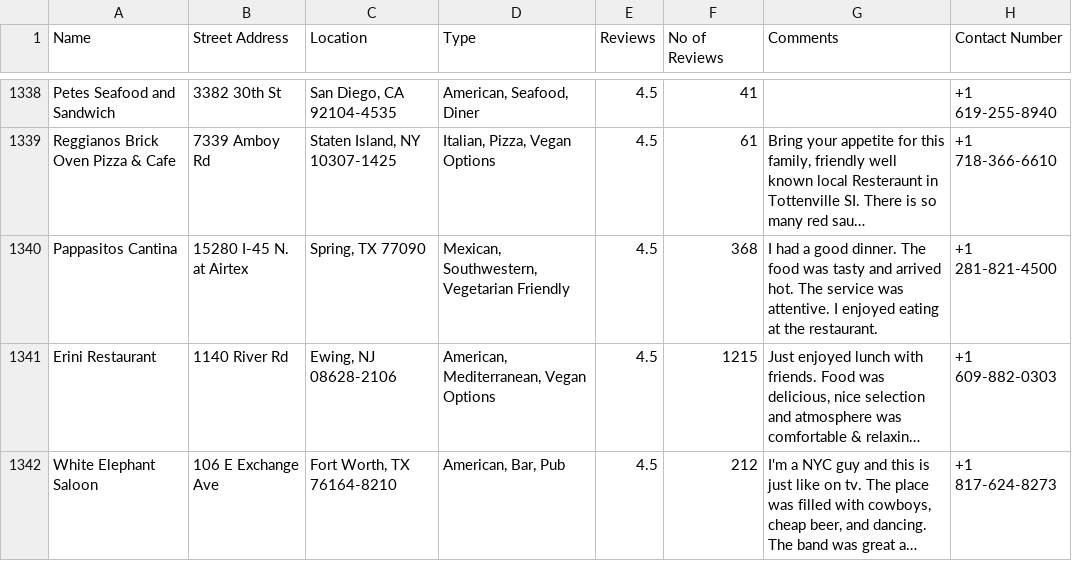
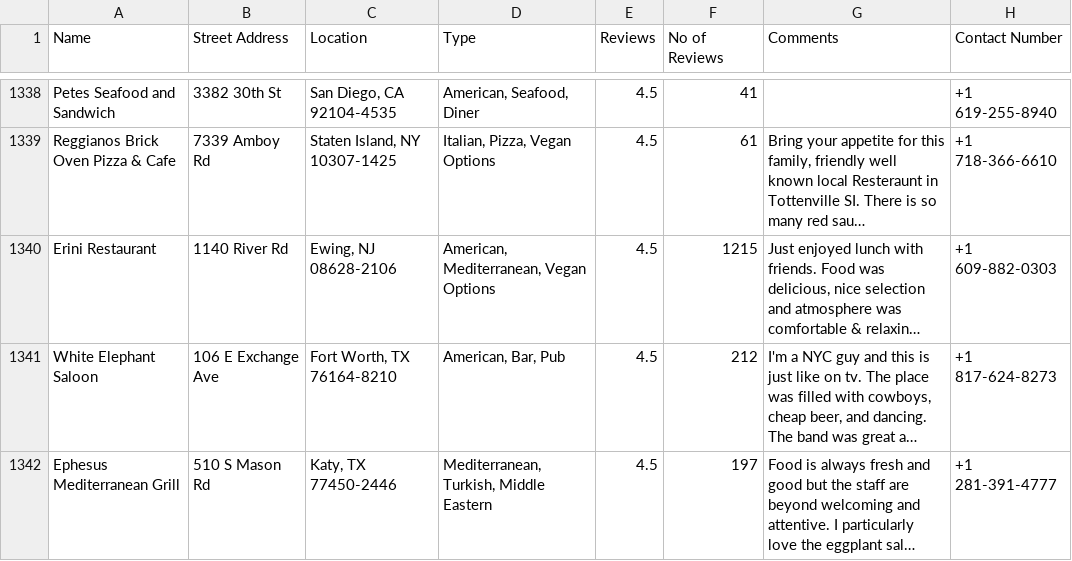
Before and after one commit to adfel70/restaurant, a CSV file: data.csv, drawn as a sheet; only a part is shown, gaps mark what is left out; the shorter side is filled out with more unchanged rows; long unchanged cells end in …; the diff names each change by its address in the sheet, - before the commit and + after, or states it on an @@ line.

```diff
--- a/data.csv
+++ b/data.csv
-row 1340: Pappasitos Cantina | 15280 I-45 N. at Airtex | Spring, TX 77090 | Mexican, Southwestern, Vegetarian Friendly | 4.5 | 368 | I had a good dinner. The food was tasty and arrived hot. The service was attentive. I enjoyed eating at the restaurant. | +1 281-821-4500
```
Also changed, not shown: 5 other files.
